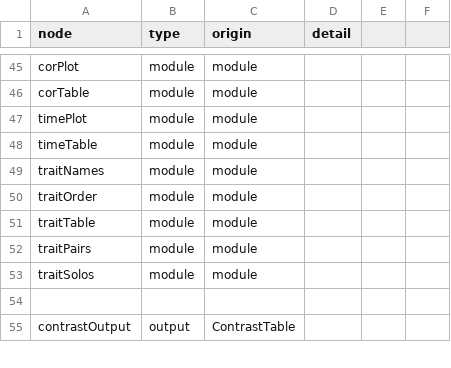
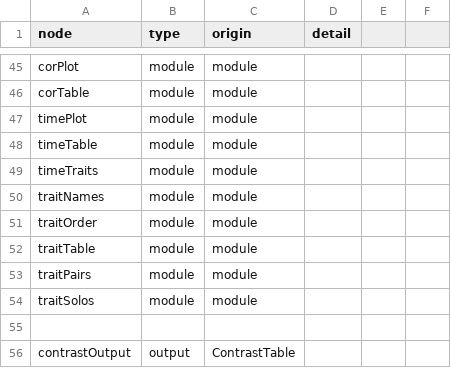
Before and after one commit to AttieLab-Systems-Genetics/foundrShiny, a CSV file: data/foundrNode.csv, drawn as a sheet; only a part is shown, gaps mark what is left out.

```diff
--- a/data/foundrNode.csv
+++ b/data/foundrNode.csv
@@ -48,2 +48,3 @@ timePlot, module, module,
 timeTable, module, module,
+timeTraits, module, module,
 traitNames, module, module,
```
Also changed, not shown: data/foundrEdge.csv, 1 other file.
